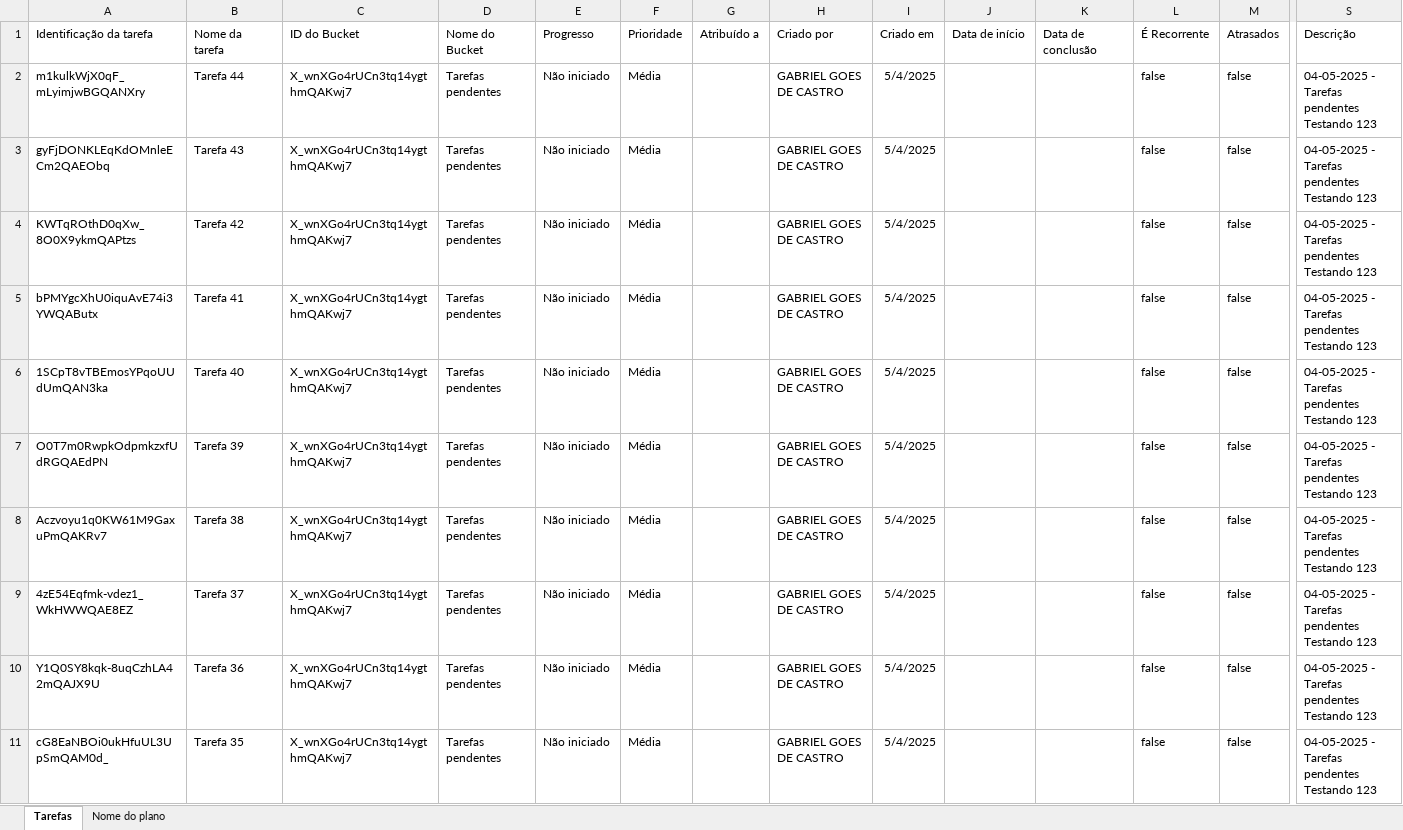
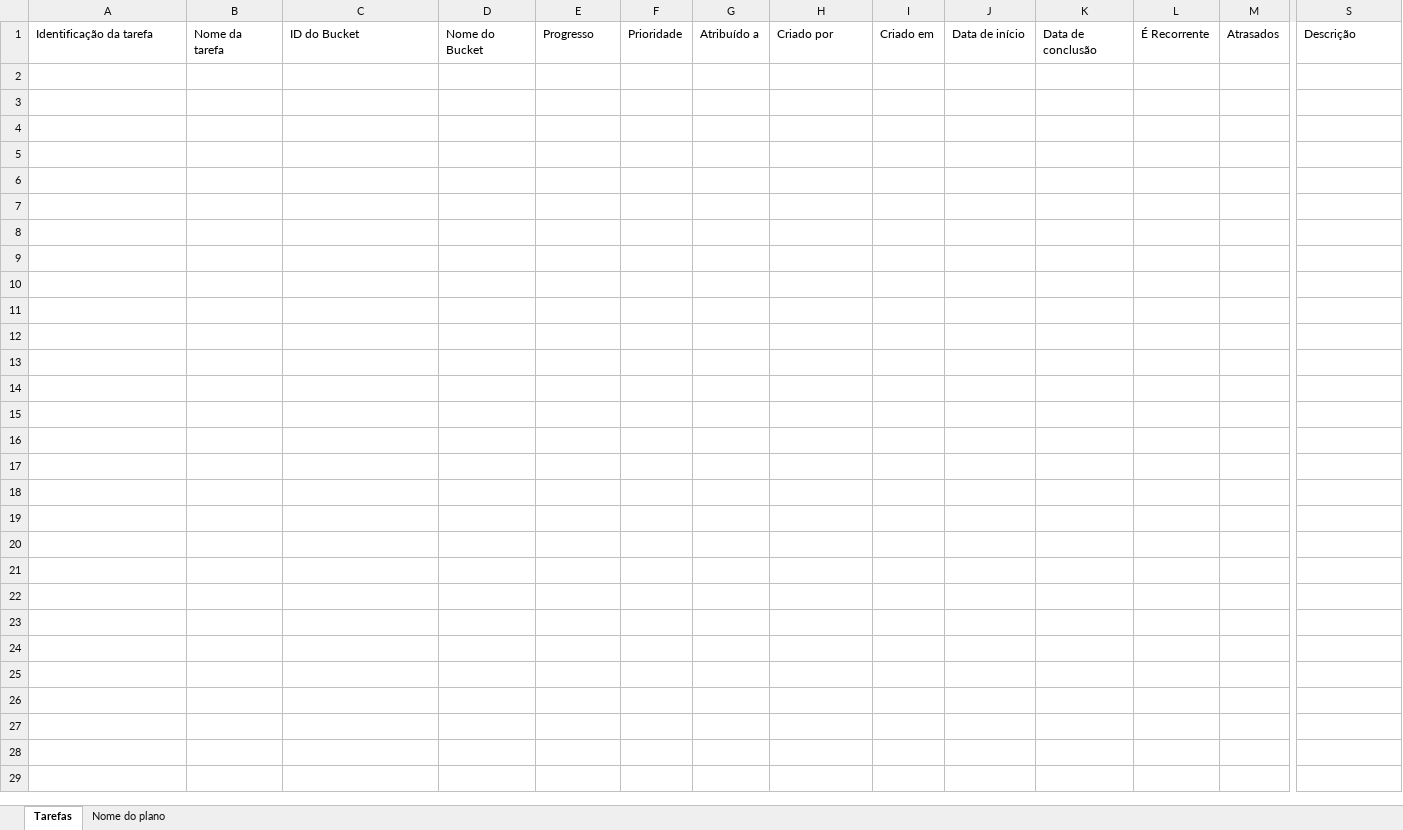
Before and after one commit to Goestoso/learning, an Excel workbook: automations/filter_tasks_planner/data/Tasks Planner.xlsx, sheet Tarefas, drawn as a sheet; only a part is shown, gaps mark what is left out; values as stored, in another font and other column widths than the file's, no borders; table styles not drawn; rows hold the shown columns only; ↵ is a line break in a cell; the diff covers the shown part only; the diff names each change by its address in the sheet, - before the commit and + after, or states it on an @@ line.

Commit message:
Esvaziando arquivos do diretório data

```diff
--- a/automations/filter_tasks_planner/data/Tasks Planner.xlsx (sheet Tarefas)
+++ b/automations/filter_tasks_planner/data/Tasks Planner.xlsx (sheet Tarefas)
-row 2: m1kulkWjX0qF_mLyimjwBGQANXry | Tarefa 44 | X_wnXGo4rUCn3tq14ygthmQAKwj7 | Tarefas pendentes | Não iniciado | Média |  | GABRIEL GOES DE CASTRO | 5/4/2025 |  |  | false | false | 04-05-2025 - Tarefas pendentes ↵ Testando 123
-row 3: gyFjDONKLEqKdOMnleECm2QAEObq | Tarefa 43 | X_wnXGo4rUCn3tq14ygthmQAKwj7 | Tarefas pendentes | Não iniciado | Média |  | GABRIEL GOES DE CASTRO | 5/4/2025 |  |  | false | false | 04-05-2025 - Tarefas pendentes ↵ Testando 123
-row 4: KWTqROthD0qXw_8O0X9ykmQAPtzs | Tarefa 42 | X_wnXGo4rUCn3tq14ygthmQAKwj7 | Tarefas pendentes | Não iniciado | Média |  | GABRIEL GOES DE CASTRO | 5/4/2025 |  |  | false | false | 04-05-2025 - Tarefas pendentes ↵ Testando 123
-row 5: bPMYgcXhU0iquAvE74i3YWQAButx | Tarefa 41 | X_wnXGo4rUCn3tq14ygthmQAKwj7 | Tarefas pendentes | Não iniciado | Média |  | GABRIEL GOES DE CASTRO | 5/4/2025 |  |  | false | false | 04-05-2025 - Tarefas pendentes ↵ Testando 123
-row 6: 1SCpT8vTBEmosYPqoUUdUmQAN3ka | Tarefa 40 | X_wnXGo4rUCn3tq14ygthmQAKwj7 | Tarefas pendentes | Não iniciado | Média |  | GABRIEL GOES DE CASTRO | 5/4/2025 |  |  | false | false | 04-05-2025 - Tarefas pendentes ↵ Testando 123
-row 7: O0T7m0RwpkOdpmkzxfUdRGQAEdPN | Tarefa 39 | X_wnXGo4rUCn3tq14ygthmQAKwj7 | Tarefas pendentes | Não iniciado | Média |  | GABRIEL GOES DE CASTRO | 5/4/2025 |  |  | false | false | 04-05-2025 - Tarefas pendentes ↵ Testando 123
-row 8: Aczvoyu1q0KW61M9GaxuPmQAKRv7 | Tarefa 38 | X_wnXGo4rUCn3tq14ygthmQAKwj7 | Tarefas pendentes | Não iniciado | Média |  | GABRIEL GOES DE CASTRO | 5/4/2025 |  |  | false | false | 04-05-2025 - Tarefas pendentes ↵ Testando 123
-row 9: 4zE54Eqfmk-vdez1_WkHWWQAE8EZ | Tarefa 37 | X_wnXGo4rUCn3tq14ygthmQAKwj7 | Tarefas pendentes | Não iniciado | Média |  | GABRIEL GOES DE CASTRO | 5/4/2025 |  |  | false | false | 04-05-2025 - Tarefas pendentes ↵ Testando 123
-row 10: Y1Q0SY8kqk-8uqCzhLA42mQAJX9U | Tarefa 36 | X_wnXGo4rUCn3tq14ygthmQAKwj7 | Tarefas pendentes | Não iniciado | Média |  | GABRIEL GOES DE CASTRO | 5/4/2025 |  |  | false | false | 04-05-2025 - Tarefas pendentes ↵ Testando 123
-row 11: cG8EaNBOi0ukHfuUL3UpSmQAM0d_ | Tarefa 35 | X_wnXGo4rUCn3tq14ygthmQAKwj7 | Tarefas pendentes | Não iniciado | Média |  | GABRIEL GOES DE CASTRO | 5/4/2025 |  |  | false | false | 04-05-2025 - Tarefas pendentes ↵ Testando 123
```
Also changed, not shown: 42 removed rows elsewhere in this sheet, sheet Nome do plano, 1 other file.
